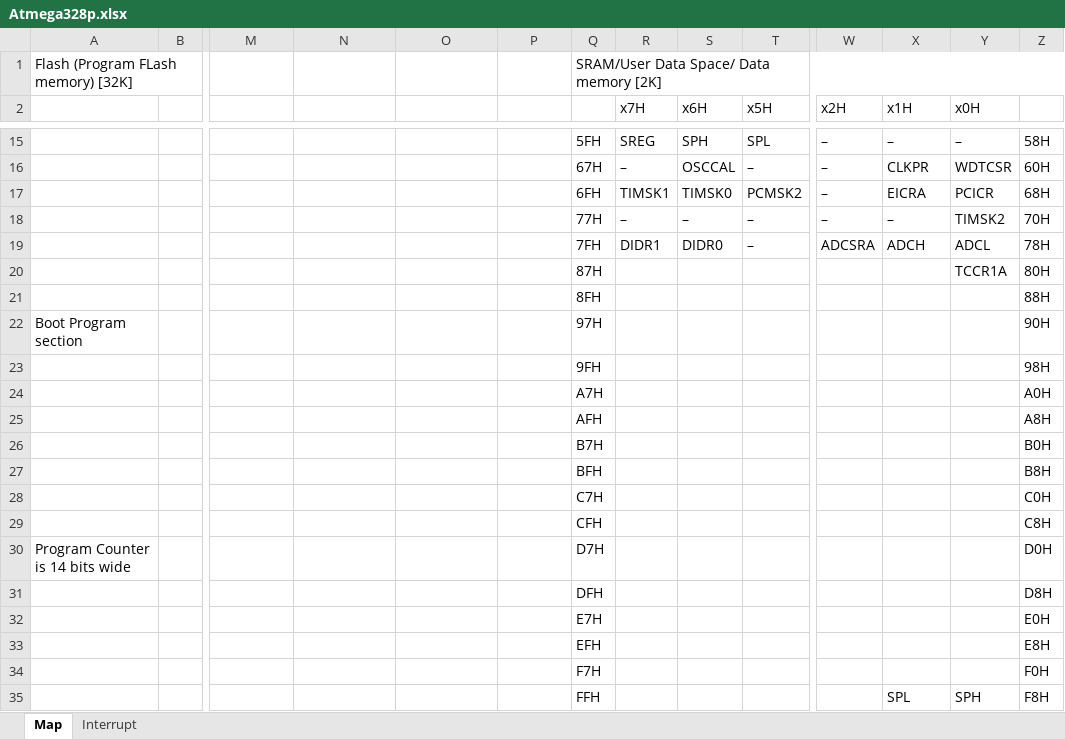
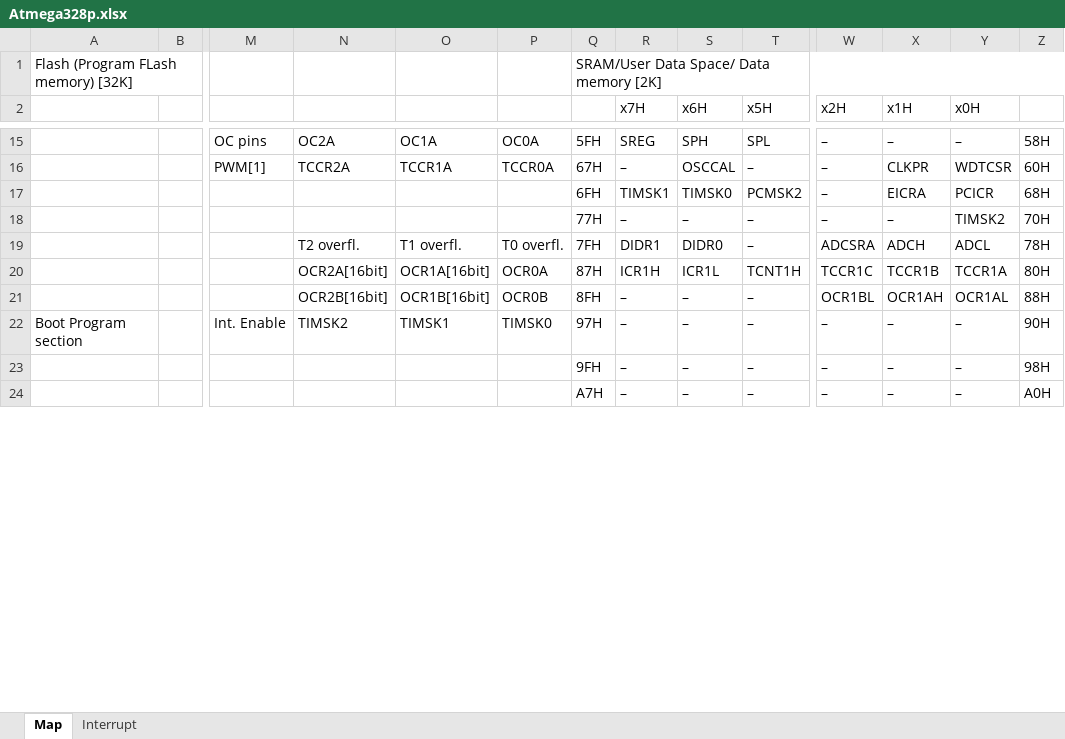
Before and after one commit to Basilisvirus/atmel-studio-7-examples-atmega328p-avrc, an Excel workbook: Atmega328p map & datasheet/Atmega328p.xlsx, sheet Map, drawn as a sheet; only a part is shown, gaps mark what is left out; values as stored, in another font and other column widths than the file's, no cell formats; charts and pictures not drawn; removed rows and columns are numbered as before the commit, all else as after; rows hold the shown columns only; the diff covers the shown part only; the diff names each change by its address in the sheet, - before the commit and + after, or states it on an @@ line.

```diff
--- a/Atmega328p map & datasheet/Atmega328p.xlsx (sheet Map)
+++ b/Atmega328p map & datasheet/Atmega328p.xlsx (sheet Map)
-M15: (empty)
+M15: OC pins
-N15: (empty)
+N15: OC2A
-O15: (empty)
+O15: OC1A
-P15: (empty)
+P15: OC0A
-M16: (empty)
+M16: PWM[1]
-N16: (empty)
+N16: TCCR2A
-O16: (empty)
+O16: TCCR1A
-P16: (empty)
+P16: TCCR0A
-N19: (empty)
+N19: T2 overfl.
-O19: (empty)
+O19: T1 overfl.
-P19: (empty)
+P19: T0 overfl.
-row 20:  |  |  |  |  |  | 87H |  |  |  |  |  | TCCR1A | 80H
-row 21:  |  |  |  |  |  | 8FH |  |  |  |  |  |  | 88H
-row 22: Boot Program section |  |  |  |  |  | 97H |  |  |  |  |  |  | 90H
-row 23:  |  |  |  |  |  | 9FH |  |  |  |  |  |  | 98H
-row 24:  |  |  |  |  |  | A7H |  |  |  |  |  |  | A0H
-row 25:  |  |  |  |  |  | AFH |  |  |  |  |  |  | A8H
-row 26:  |  |  |  |  |  | B7H |  |  |  |  |  |  | B0H
-row 27:  |  |  |  |  |  | BFH |  |  |  |  |  |  | B8H
-row 28:  |  |  |  |  |  | C7H |  |  |  |  |  |  | C0H
-row 29:  |  |  |  |  |  | CFH |  |  |  |  |  |  | C8H
-row 30: Program Counter is 14 bits wide |  |  |  |  |  | D7H |  |  |  |  |  |  | D0H
-row 31:  |  |  |  |  |  | DFH |  |  |  |  |  |  | D8H
-row 32:  |  |  |  |  |  | E7H |  |  |  |  |  |  | E0H
-row 33:  |  |  |  |  |  | EFH |  |  |  |  |  |  | E8H
-row 34:  |  |  |  |  |  | F7H |  |  |  |  |  |  | F0H
-row 35:  |  |  |  |  |  | FFH |  |  |  |  | SPL | SPH | F8H
+row 20:  |  |  | OCR2A[16bit] | OCR1A[16bit] | OCR0A | 87H | ICR1H | ICR1L | TCNT1H | TCCR1C | TCCR1B | TCCR1A | 80H
+row 21:  |  |  | OCR2B[16bit] | OCR1B[16bit] | OCR0B | 8FH | – | – | – | OCR1BL | OCR1AH | OCR1AL | 88H
+row 22: Boot Program section |  | Int. Enable | TIMSK2 | TIMSK1 | TIMSK0 | 97H | – | – | – | – | – | – | 90H
+row 23:  |  |  |  |  |  | 9FH | – | – | – | – | – | – | 98H
+row 24:  |  |  |  |  |  | A7H | – | – | – | – | – | – | A0H
```
Also changed, not shown: 11 added rows and 29 edited cells elsewhere in this sheet, cell formats, charts or pictures, 1 other file.
